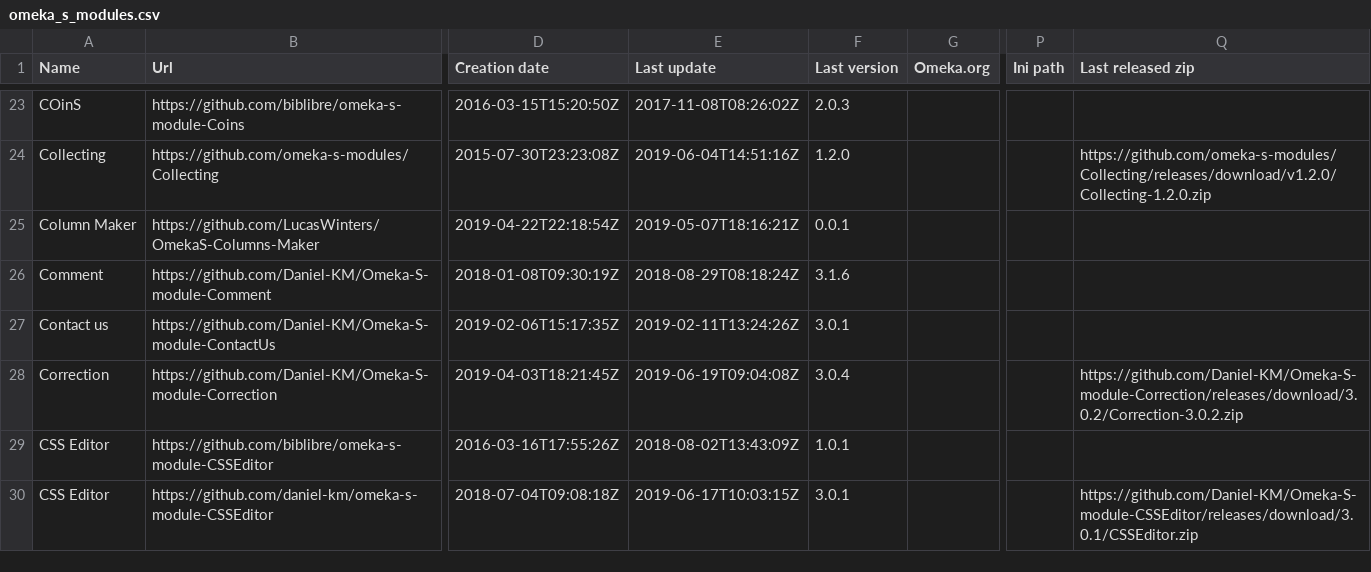
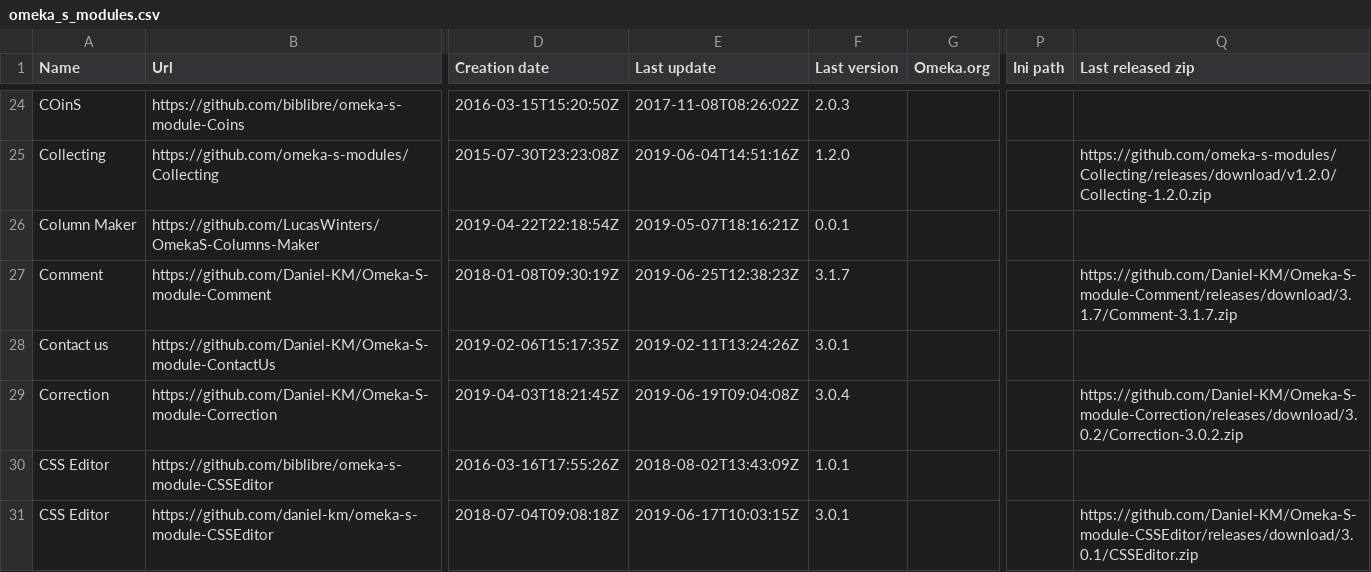
Before and after one commit to Daniel-KM/UpgradeToOmekaS, a CSV file: _data/omeka_s_modules.csv, drawn as a sheet; only a part is shown, gaps mark what is left out; addresses are those after the commit; the diff covers the shown part only; the diff names each change by its address in the sheet, - before the commit and + after, or states it on an @@ line.

Commit message:
Updated lists.

```diff
--- a/_data/omeka_s_modules.csv
+++ b/_data/omeka_s_modules.csv
-E27 (Last update): 2018-08-29T08:18:24Z
+E27 (Last update): 2019-06-25T12:38:23Z
-F27 (Last version): 3.1.6
+F27 (Last version): 3.1.7
-Q27 (Last released zip): (empty)
+Q27 (Last released zip): https://github.com/Daniel-KM/Omeka-S-module-Comment/releases/download/3.1.7/Comment-3.1.7.zip
```
Also changed, not shown: 1 added row and 20 edited cells elsewhere in this file, _data/omeka_plugins.csv, _data/omeka_s_themes.csv, 1 other file.
